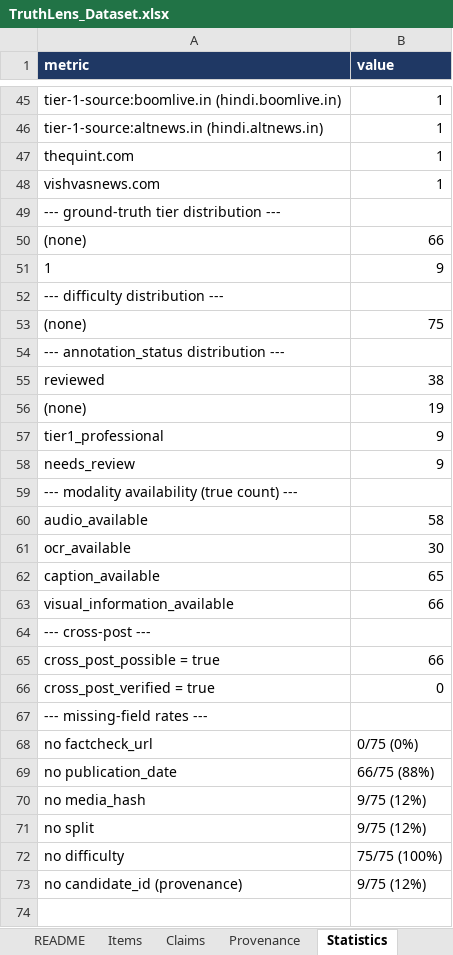
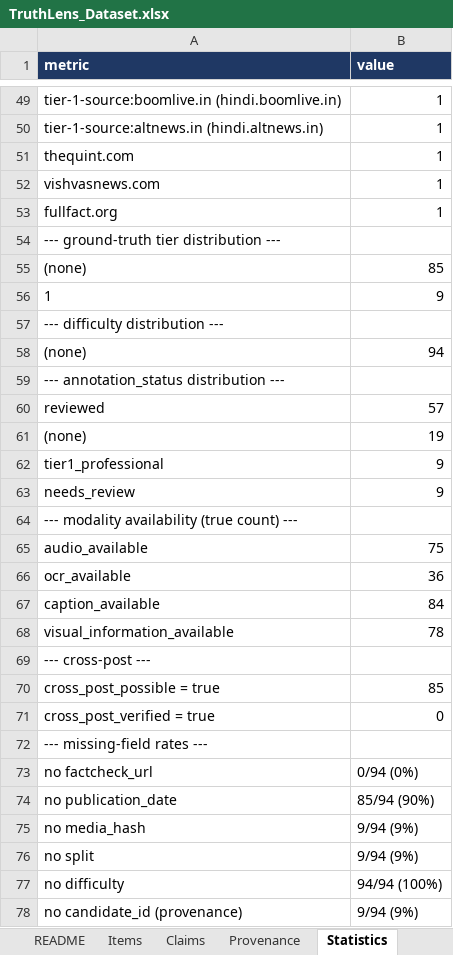
Before and after one commit to Geek-ASR/truthlens, an Excel workbook: research/dataset/TruthLens_Dataset.xlsx, sheet Statistics, drawn as a sheet; only a part is shown, gaps mark what is left out; values as stored, in another font and other column widths than the file's, no borders; addresses are those after the commit; the diff covers the shown part only; the diff names each change by its address in the sheet, - before the commit and + after, or states it on an @@ line.

```diff
--- a/research/dataset/TruthLens_Dataset.xlsx (sheet Statistics)
+++ b/research/dataset/TruthLens_Dataset.xlsx (sheet Statistics)
+row 53: fullfact.org | 1
-B55 (value): 66
+B55 (value): 85
-B58 (value): 75
+B58 (value): 94
-B60 (value): 38
+B60 (value): 57
-B65 (value): 58
+B65 (value): 75
-B66 (value): 30
+B66 (value): 36
-B67 (value): 65
+B67 (value): 84
-B68 (value): 66
+B68 (value): 78
-B70 (value): 66
+B70 (value): 85
-B73 (value): 0/75 (0%)
+B73 (value): 0/94 (0%)
-B74 (value): 66/75 (88%)
+B74 (value): 85/94 (90%)
-B75:B76 (value): 9/75 (12%)
+B75:B76 (value): 9/94 (9%)
-B77 (value): 75/75 (100%)
+B77 (value): 94/94 (100%)
-B78 (value): 9/75 (12%)
+B78 (value): 9/94 (9%)
```
Also changed, not shown: 5 added rows, 1 removed row and 16 edited cells elsewhere in this sheet, sheet Provenance, sheet Items, sheet Claims, sheet VersionHistory, sheet README, 7 other files.
